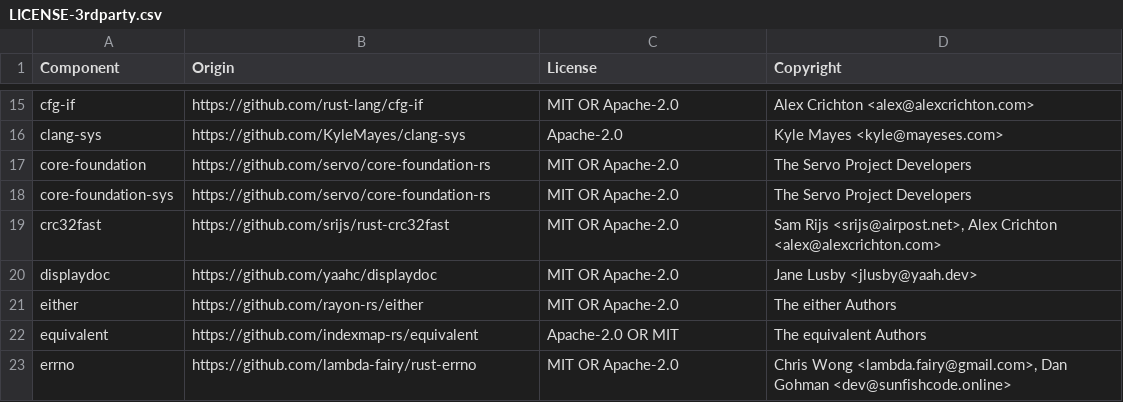
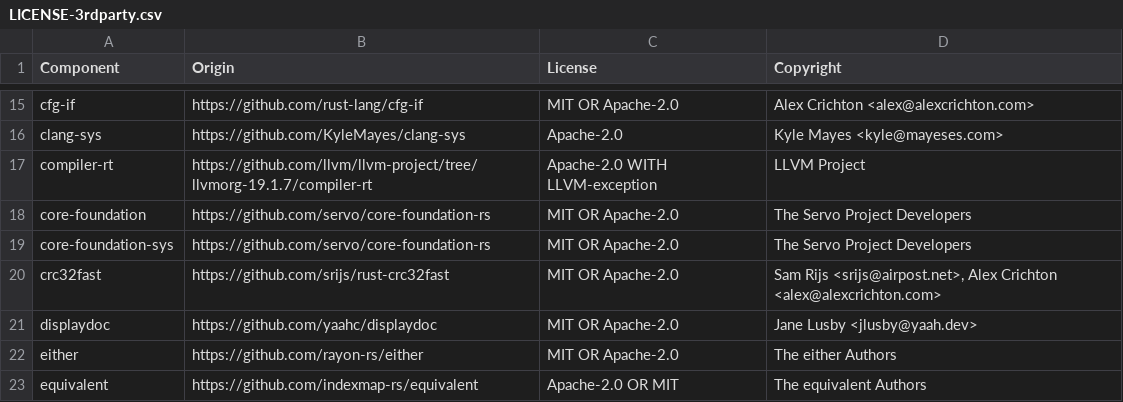
Before and after one commit to DataDog/libddwaf-rust, a CSV file: LICENSE-3rdparty.csv, drawn as a sheet; only a part is shown, gaps mark what is left out; the shorter side is filled out with more unchanged rows.

Commit message:
Fix builds without libgcc_s/compiler-rt builtins

```diff
--- a/LICENSE-3rdparty.csv
+++ b/LICENSE-3rdparty.csv
@@ -16,2 +16,3 @@ cfg-if,https://github.com/rust-lang/cfg-if,MIT OR Apache-2.0,Alex Crichton <alex
 clang-sys,https://github.com/KyleMayes/clang-sys,Apache-2.0,Kyle Mayes <kyle@mayeses.com>
+compiler-rt,https://github.com/llvm/llvm-project/tree/llvmorg-19.1.7/compiler-rt,Apache-2.0 WITH LLVM-exception,LLVM Project
 core-foundation,https://github.com/servo/core-foundation-rs,MIT OR Apache-2.0,The Servo Project Developers
```
Also changed, not shown: 2 other files.
